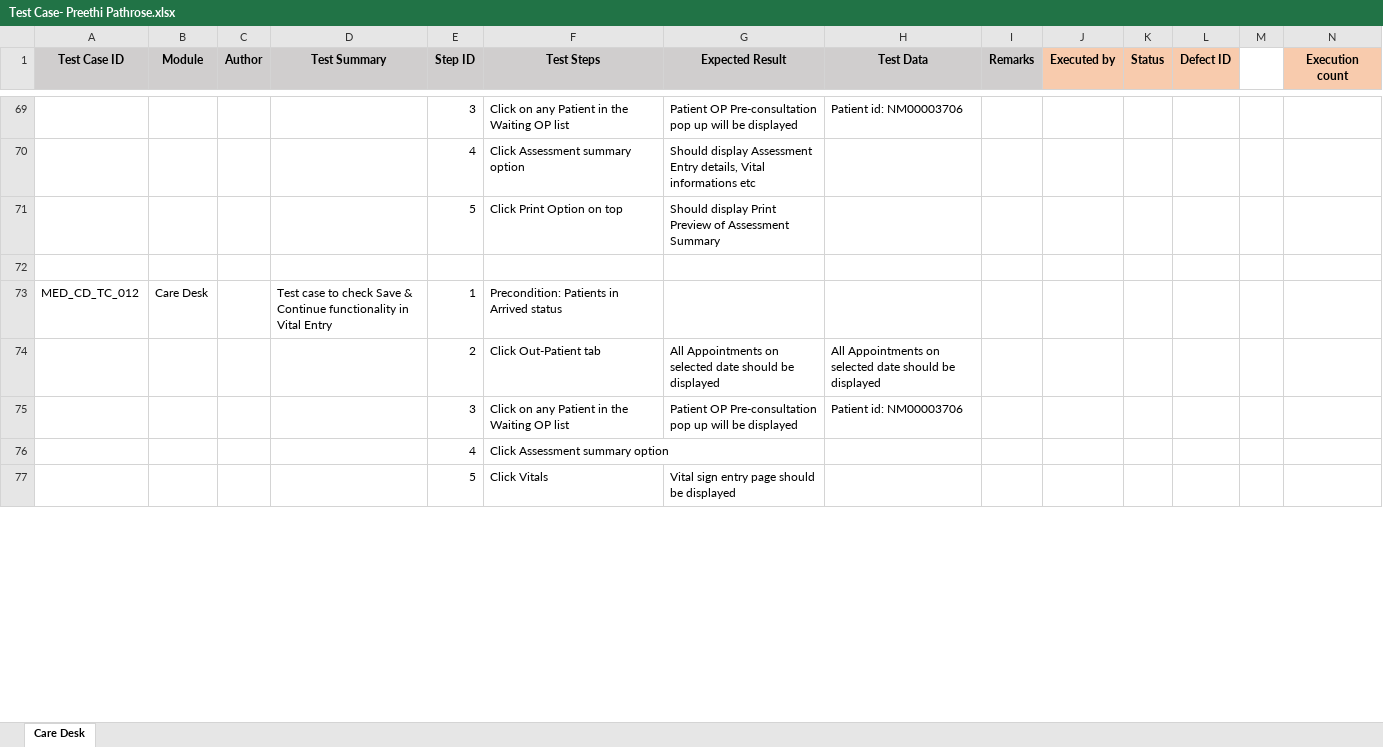
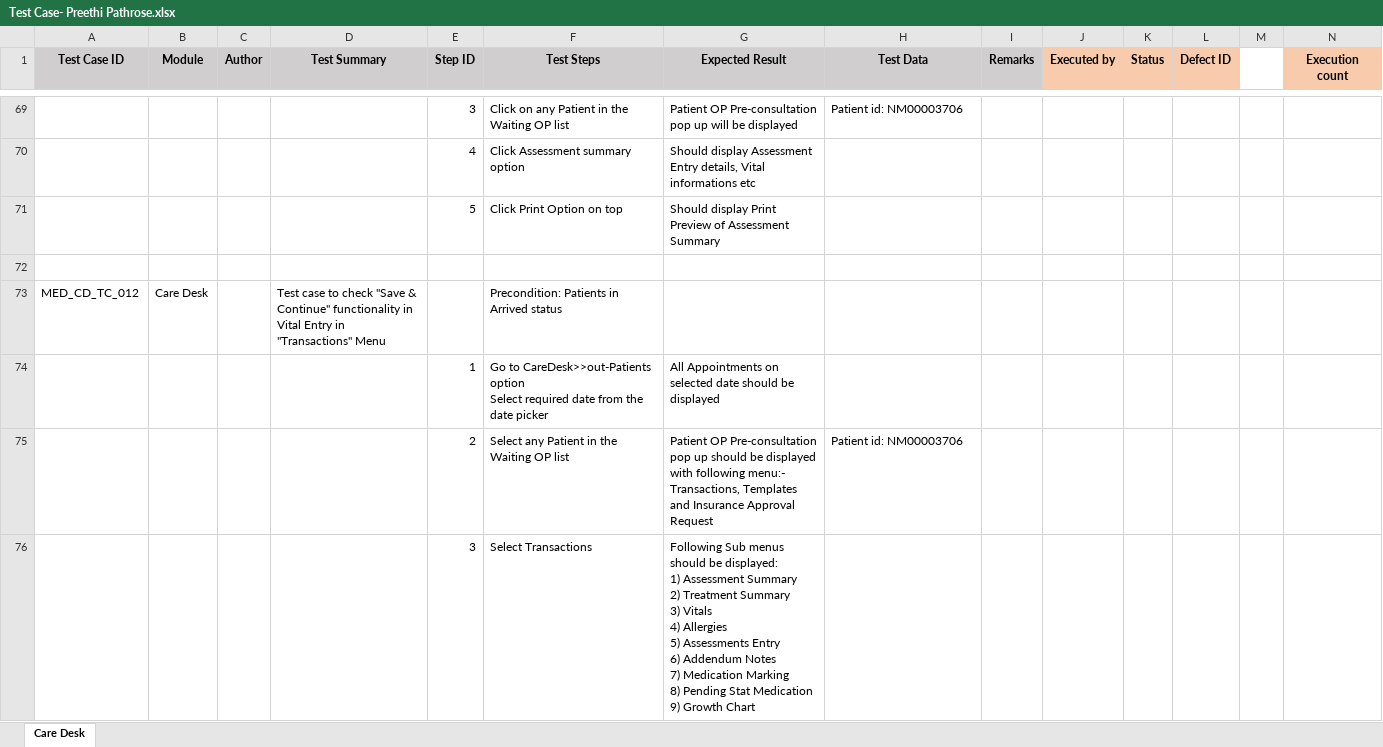
Before and after one commit to RijoJohnPatric/CentralRepository-Mediware, an Excel workbook: Test Case/Preethi/Test Case- Preethi Pathrose.xlsx, sheet Care Desk, drawn as a sheet; only a part is shown, gaps mark what is left out; values as stored, in another font and other column widths than the file's, no borders; removed rows and columns are numbered as before the commit, all else as after; rows hold the shown columns only; ↵ is a line break in a cell; the diff covers the shown part only; the diff names each change by its address in the sheet, - before the commit and + after, or states it on an @@ line.

Commit message:
Test_case_30/5/2019

```diff
--- a/Test Case/Preethi/Test Case- Preethi Pathrose.xlsx (sheet Care Desk)
+++ b/Test Case/Preethi/Test Case- Preethi Pathrose.xlsx (sheet Care Desk)
-D73 (Test Summary): …to check Save & Continue functionality in Vital Entry
+D73 (Test Summary): …to check "Save & Continue" functionality in Vital Entry in "Transactions" Menu
-E73 (Step ID): 1
+E73 (Step ID): (empty)
-row 74:  |  |  |  | 2 | Click Out-Patient tab | All Appointments on selected date should be displayed | All Appointments on selected date should be displayed
-row 75:  |  |  |  | 3 | Click on any Patient in the Waiting OP list | Patient OP Pre-consultation pop up will be displayed | Patient id: NM00003706
-row 76:  |  |  |  | 4 | Click Assessment summary option
-row 77:  |  |  |  | 5 | Click Vitals | Vital sign entry page should be displayed
+row 74:  |  |  |  | 1 | Go to CareDesk>>out-Patients option ↵ Select required date from the date picker | All Appointments on selected date should be displayed
+row 75:  |  |  |  | 2 | Select any Patient in the Waiting OP list | Patient OP Pre-consultation pop up should be displayed with following menu:- ↵ Transactions, Templates and Insurance Approval Request | Patient id: NM00003706
+row 76:  |  |  |  | 3 | Select Transactions | Following Sub menus should be displayed: ↵ 1) Assessment Summary ↵ 2) Treatment Summary ↵ 3) Vitals ↵ 4) Allergies ↵ 5) Assessments Entry ↵ 6) Addendum Notes ↵ 7) Medication Marking ↵ 8) Pending Stat Medication ↵ 9) Growth Chart
```
Also changed, not shown: 285 added rows, 9 removed rows, 47 edited cells and cell formats elsewhere in this sheet.
